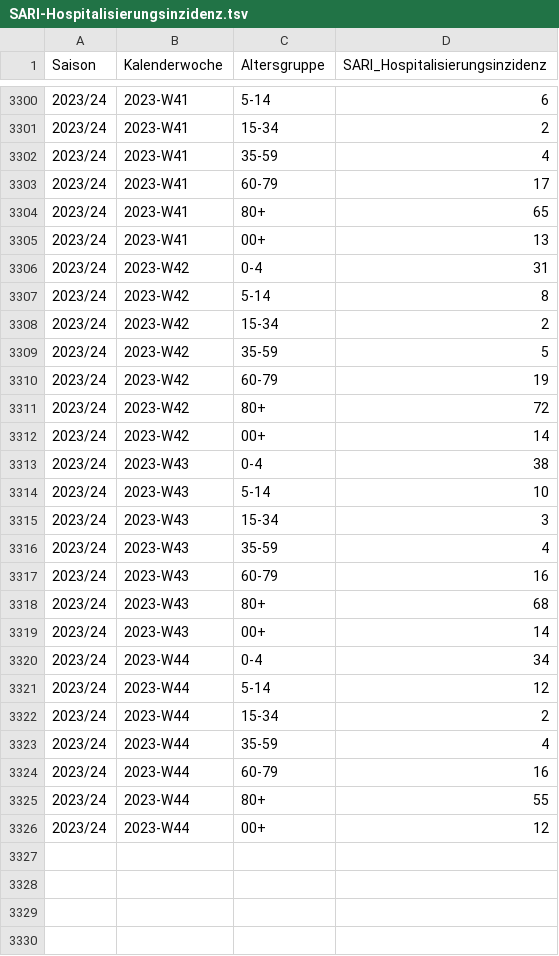
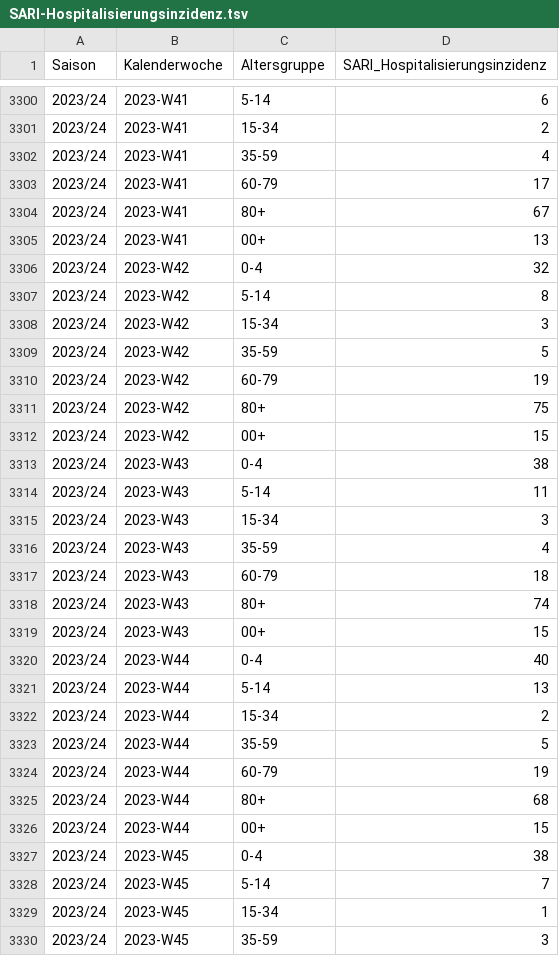
Before and after one commit to robert-koch-institut/SARI-Hospitalisierungsinzidenz, a TSV file: SARI-Hospitalisierungsinzidenz.tsv, drawn as a sheet; only a part is shown, gaps mark what is left out; the diff covers the shown part only.

```diff
--- a/SARI-Hospitalisierungsinzidenz.tsv
+++ b/SARI-Hospitalisierungsinzidenz.tsv
@@ -3303,24 +3303,28 @@ Saison	Kalenderwoche	Altersgruppe	SARI_Hospitalisierungsinzidenz
 2023/24	2023-W41	60-79	17
-2023/24	2023-W41	80+	65
+2023/24	2023-W41	80+	67
 2023/24	2023-W41	00+	13
-2023/24	2023-W42	0-4	31
+2023/24	2023-W42	0-4	32
 2023/24	2023-W42	5-14	8
-2023/24	2023-W42	15-34	2
+2023/24	2023-W42	15-34	3
 2023/24	2023-W42	35-59	5
 2023/24	2023-W42	60-79	19
-2023/24	2023-W42	80+	72
-2023/24	2023-W42	00+	14
+2023/24	2023-W42	80+	75
+2023/24	2023-W42	00+	15
 2023/24	2023-W43	0-4	38
-2023/24	2023-W43	5-14	10
+2023/24	2023-W43	5-14	11
 2023/24	2023-W43	15-34	3
 2023/24	2023-W43	35-59	4
-2023/24	2023-W43	60-79	16
-2023/24	2023-W43	80+	68
-2023/24	2023-W43	00+	14
-2023/24	2023-W44	0-4	34
-2023/24	2023-W44	5-14	12
+2023/24	2023-W43	60-79	18
+2023/24	2023-W43	80+	74
+2023/24	2023-W43	00+	15
+2023/24	2023-W44	0-4	40
+2023/24	2023-W44	5-14	13
 2023/24	2023-W44	15-34	2
-2023/24	2023-W44	35-59	4
-2023/24	2023-W44	60-79	16
-2023/24	2023-W44	80+	55
-2023/24	2023-W44	00+	12
+2023/24	2023-W44	35-59	5
+2023/24	2023-W44	60-79	19
+2023/24	2023-W44	80+	68
+2023/24	2023-W44	00+	15
+2023/24	2023-W45	0-4	38
+2023/24	2023-W45	5-14	7
+2023/24	2023-W45	15-34	1
+2023/24	2023-W45	35-59	3
```
Also changed, not shown: 3 added rows and 6 edited cells elsewhere in this file, 6 other files.
